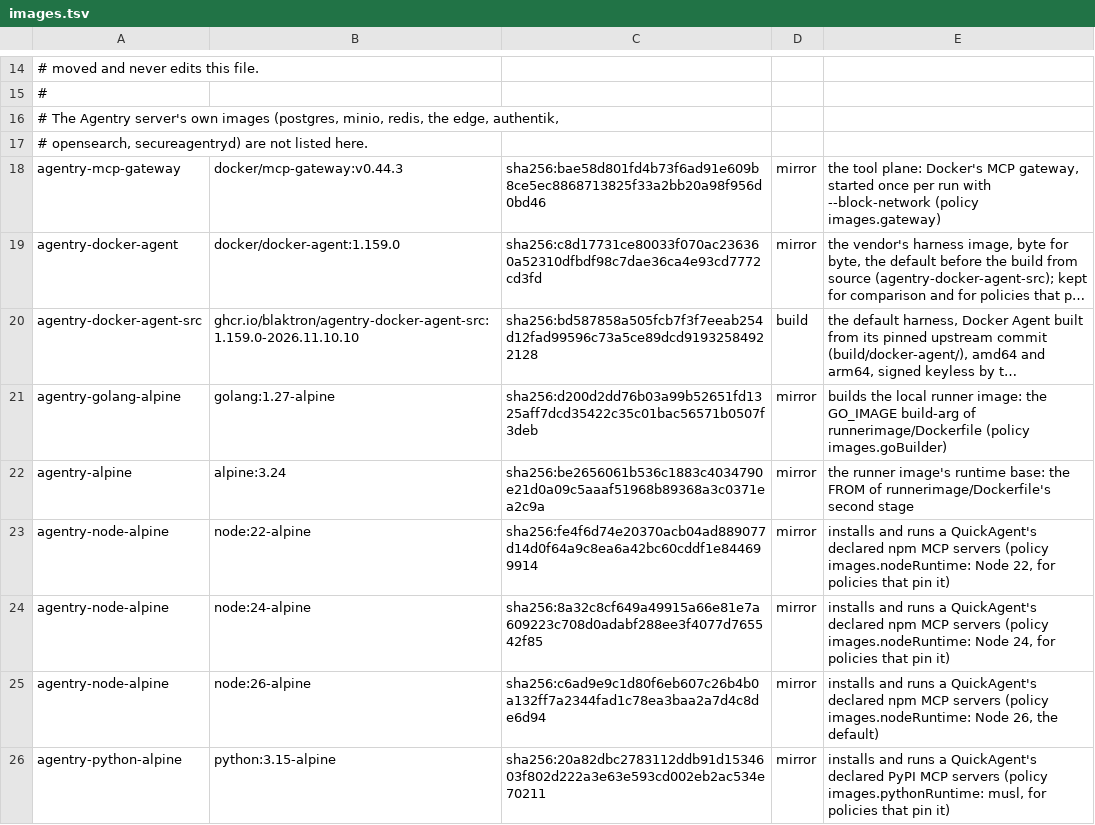
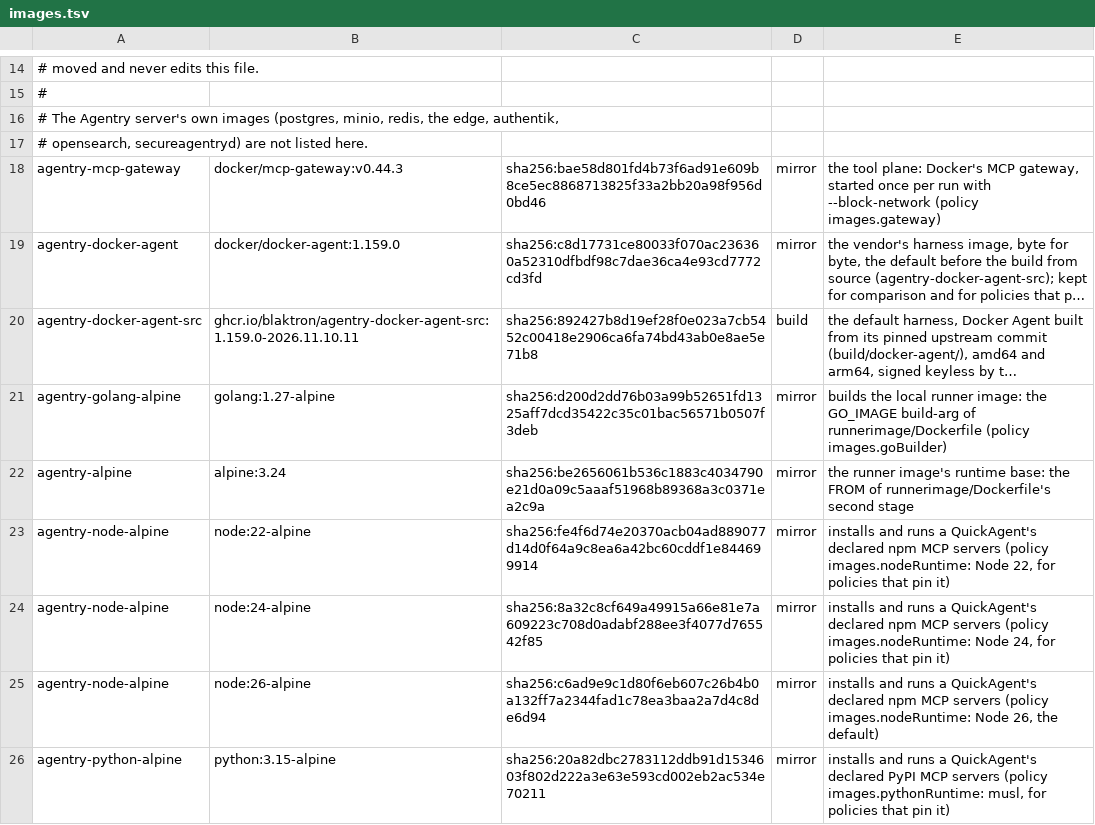
Before and after one commit to blaktron/agentry-dockerimages, a TSV file: images.tsv, drawn as a sheet; only a part is shown, gaps mark what is left out; long unchanged cells end in …; the diff names each change by its address in the sheet, - before the commit and + after, or states it on an @@ line.

```diff
--- a/images.tsv
+++ b/images.tsv
-B20: ghcr.io/blaktron/agentry-docker-agent-src:1.159.0-2026.11.10.10
+B20: ghcr.io/blaktron/agentry-docker-agent-src:1.159.0-2026.11.10.11
-C20: sha256:bd587858a505fcb7f3f7eeab254d12fad99596c73a5ce89dcd91932584922128
+C20: sha256:892427b8d19ef28f0e023a7cb5452c00418e2906ca6fa74bd43ab0e8ae5e71b8
```
